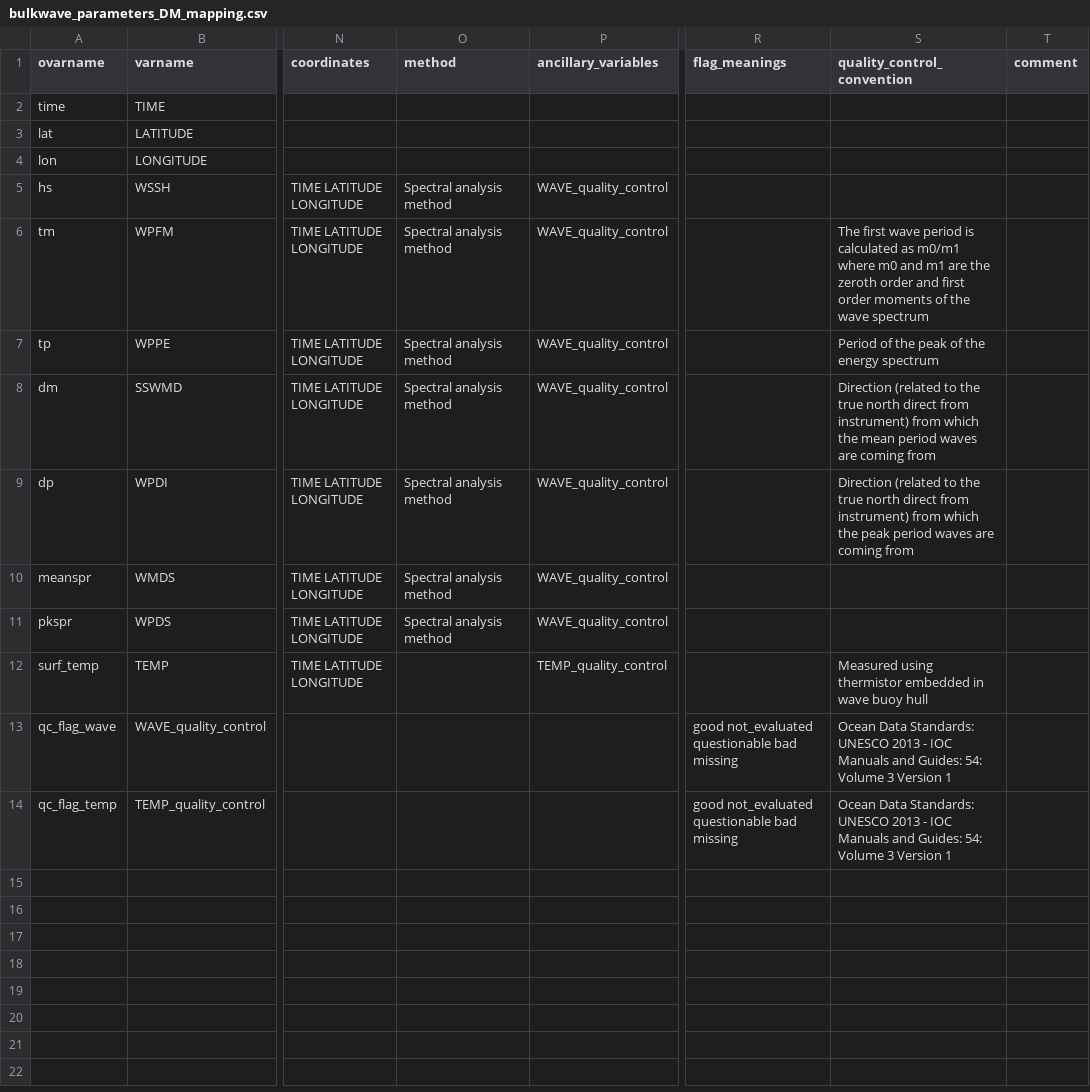
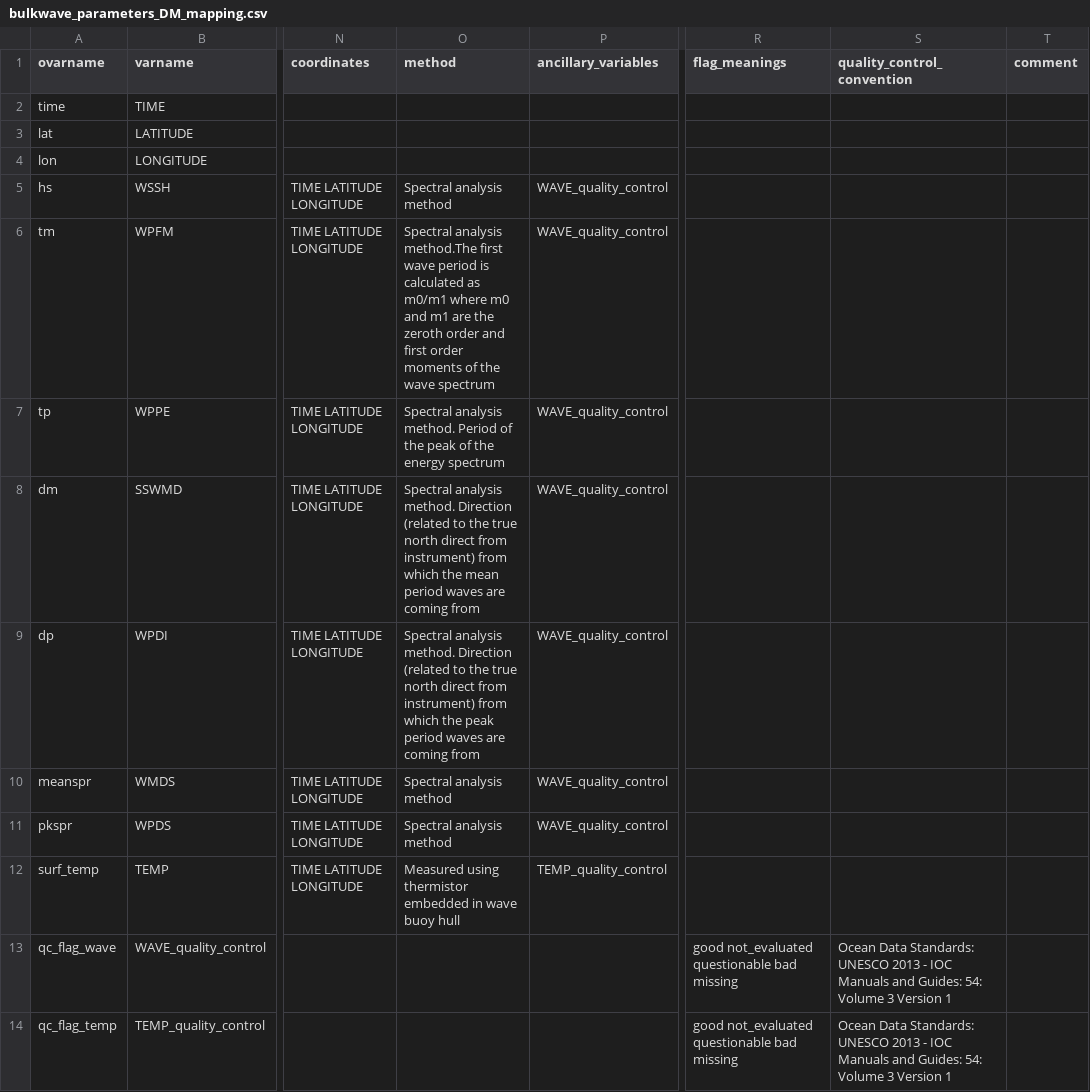
Before and after one commit to mcuttler/wavebuoy_tools, a CSV file: wavebuoys/imos_nc/metadata/bulkwave_parameters_DM_mapping.csv, drawn as a sheet; only a part is shown, gaps mark what is left out; the diff names each change by its address in the sheet, - before the commit and + after, or states it on an @@ line.

Commit message:
correction to ARDC NetCDF file creation codes
- fix how bulkparams get surf temp and temp_teim from sst
- parameters metadata fix
- changing numbers and variable attributes to float (single) and opposed to double
- other misc fixes before processing data to ARDC netCDF format for AODN

```diff
--- a/wavebuoys/imos_nc/metadata/bulkwave_parameters_DM_mapping.csv
+++ b/wavebuoys/imos_nc/metadata/bulkwave_parameters_DM_mapping.csv
-O6 (method): Spectral analysis method
+O6 (method): Spectral analysis method.The first wave period is calculated as m0/m1 where m0 and m1 are the zeroth order and first order moments of the wave spectrum
-S6 (quality_control_convention): The first wave period is calculated as m0/m1 where m0 and m1 are the zeroth order and first order moments of the wave spectrum
+S6 (quality_control_convention): (empty)
-O7 (method): Spectral analysis method
+O7 (method): Spectral analysis method. Period of the peak of the energy spectrum
-S7 (quality_control_convention): Period of the peak of the energy spectrum
+S7 (quality_control_convention): (empty)
-O8 (method): Spectral analysis method
+O8 (method): Spectral analysis method. Direction (related to the true north direct from instrument) from which the mean period waves are coming from
-S8 (quality_control_convention): Direction (related to the true north direct from instrument) from which the mean period waves are coming from
+S8 (quality_control_convention): (empty)
-O9 (method): Spectral analysis method
+O9 (method): Spectral analysis method. Direction (related to the true north direct from instrument) from which the peak period waves are coming from
-S9 (quality_control_convention): Direction (related to the true north direct from instrument) from which the peak period waves are coming from
+S9 (quality_control_convention): (empty)
-O12 (method): (empty)
+O12 (method): Measured using thermistor embedded in wave buoy hull
-S12 (quality_control_convention): Measured using thermistor embedded in wave buoy hull
+S12 (quality_control_convention): (empty)
```
Also changed, not shown: 9 other files.
